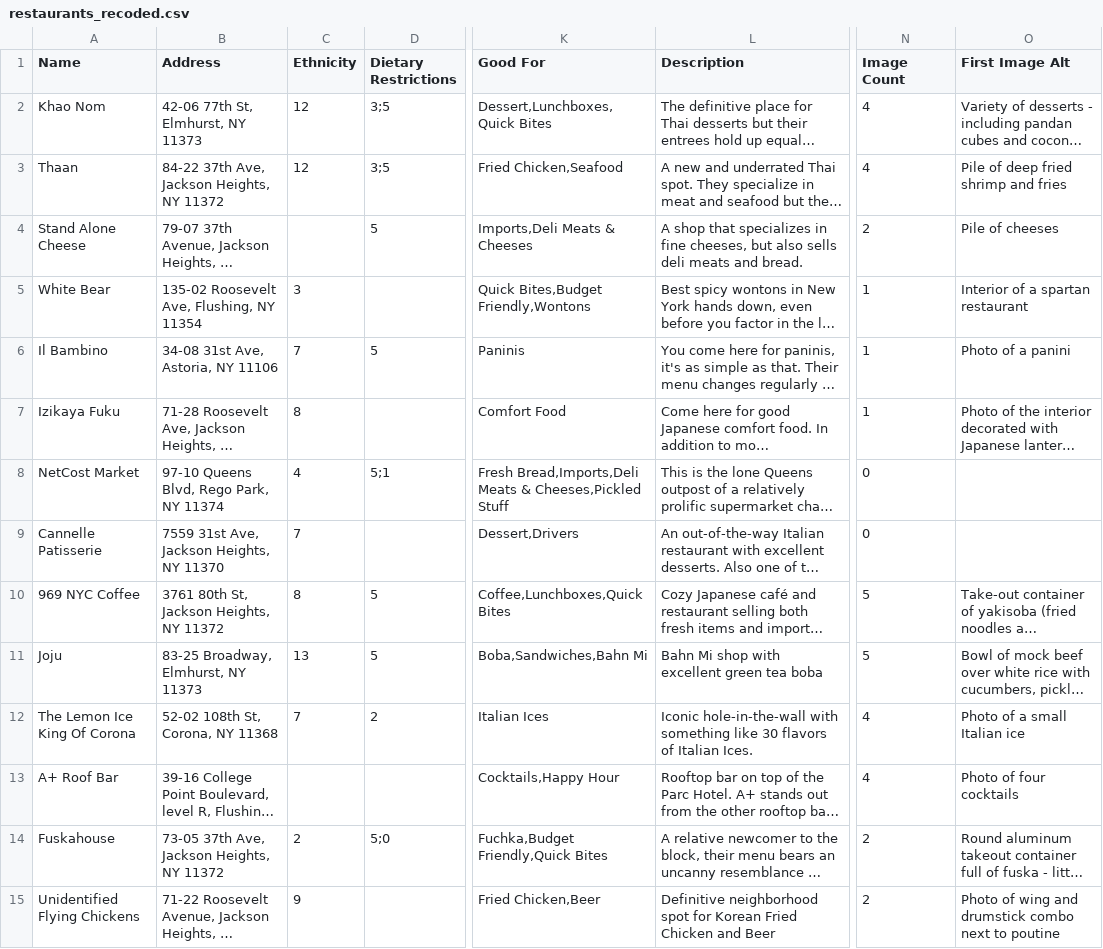
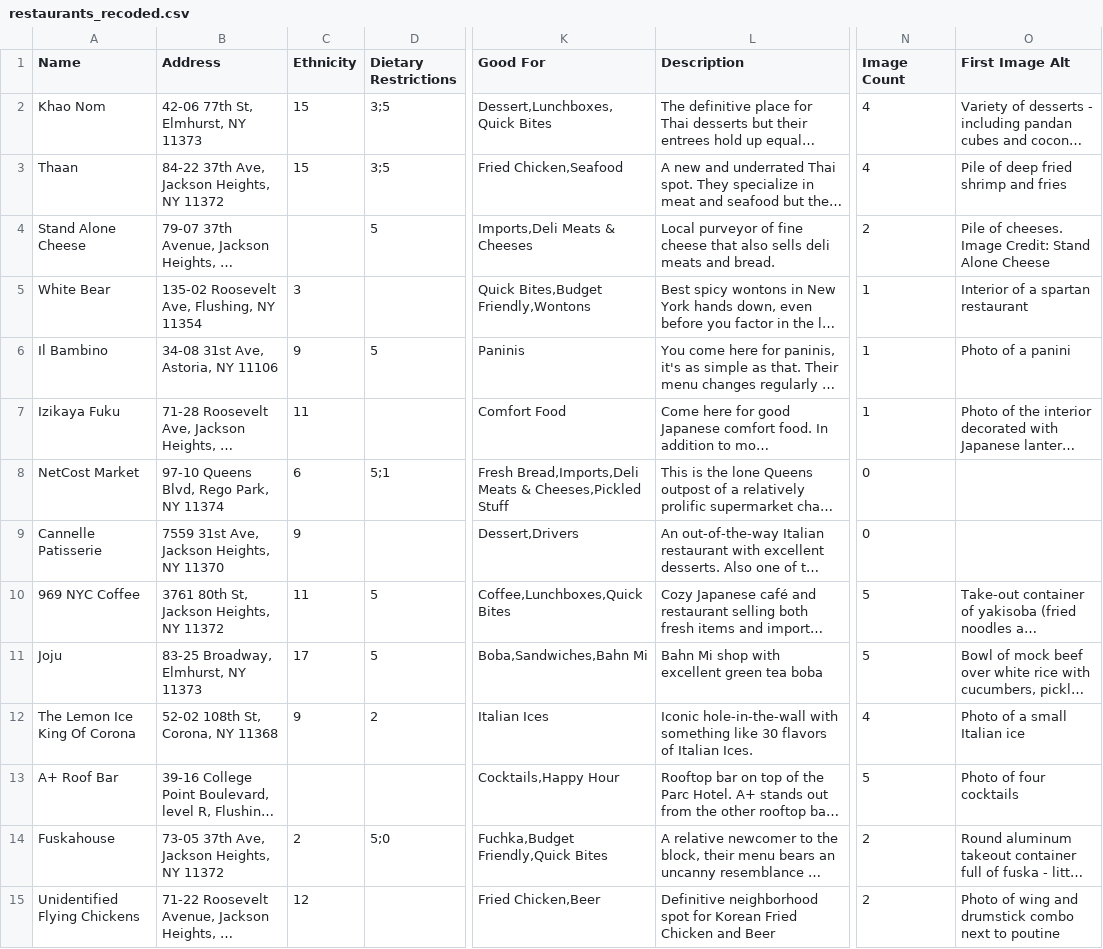
Before and after one commit to max11D/microcosm, a CSV file: data/restaurants_recoded.csv, drawn as a sheet; only a part is shown, gaps mark what is left out; long unchanged cells end in …; the diff covers the shown part only; the diff names each change by its address in the sheet, - before the commit and + after, or states it on an @@ line.

```diff
--- a/data/restaurants_recoded.csv
+++ b/data/restaurants_recoded.csv
-C2:C3 (Ethnicity): 12
+C2:C3 (Ethnicity): 15
-L4 (Description): A shop that specializes in fine cheeses, but also sells…
+L4 (Description): Local purveyor of fine cheese that also sells…
-O4 (First Image Alt): Pile of cheeses
+O4 (First Image Alt): Pile of cheeses. Image Credit: Stand Alone Cheese
-C6 (Ethnicity): 7
+C6 (Ethnicity): 9
-C7 (Ethnicity): 8
+C7 (Ethnicity): 11
-C8 (Ethnicity): 4
+C8 (Ethnicity): 6
-C9 (Ethnicity): 7
+C9 (Ethnicity): 9
-C10 (Ethnicity): 8
+C10 (Ethnicity): 11
-C11 (Ethnicity): 13
+C11 (Ethnicity): 17
-C12 (Ethnicity): 7
+C12 (Ethnicity): 9
-N13 (Image Count): 4
+N13 (Image Count): 5
-C15 (Ethnicity): 9
+C15 (Ethnicity): 12
```
Also changed, not shown: 6 added rows, 1 removed row and 14 edited cells elsewhere in this file, 31 other files.
